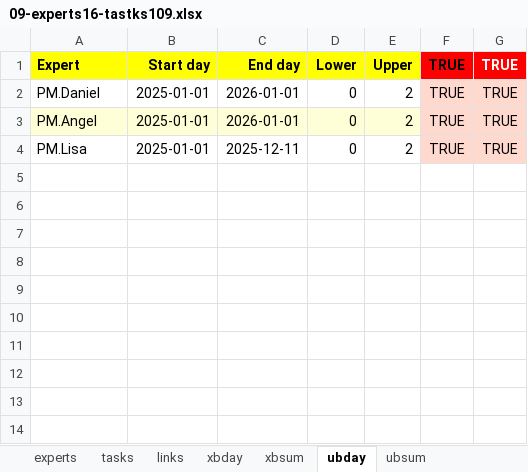
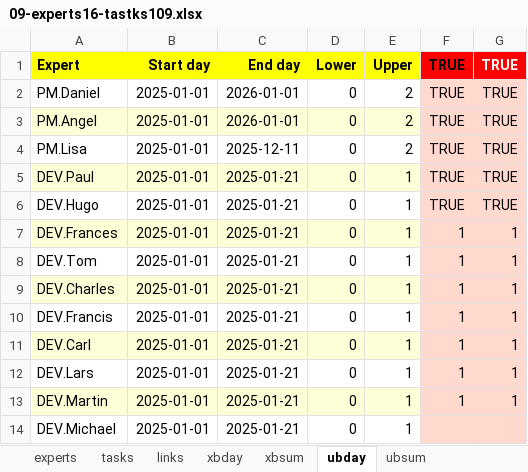
Before and after one commit to romz-pl/yumbo, an Excel workbook: ampl-data-input-excel/09-experts16-tastks109/09-experts16-tastks109.xlsx, sheet ubday, drawn as a sheet; values as stored, in another font and other column widths than the file's, no borders; the diff names each change by its address in the sheet, - before the commit and + after, or states it on an @@ line.

```diff
--- a/ampl-data-input-excel/09-experts16-tastks109/09-experts16-tastks109.xlsx (sheet ubday)
+++ b/ampl-data-input-excel/09-experts16-tastks109/09-experts16-tastks109.xlsx (sheet ubday)
+row 5: DEV.Paul | 2025-01-01 | 2025-01-21 | 0 | 1 | TRUE | TRUE
+row 6: DEV.Hugo | 2025-01-01 | 2025-01-21 | 0 | 1 | TRUE | TRUE
+row 7: DEV.Frances | 2025-01-01 | 2025-01-21 | 0 | 1 | 1 | 1
+row 8: DEV.Tom | 2025-01-01 | 2025-01-21 | 0 | 1 | 1 | 1
+row 9: DEV.Charles | 2025-01-01 | 2025-01-21 | 0 | 1 | 1 | 1
+row 10: DEV.Francis | 2025-01-01 | 2025-01-21 | 0 | 1 | 1 | 1
+row 11: DEV.Carl | 2025-01-01 | 2025-01-21 | 0 | 1 | 1 | 1
+row 12: DEV.Lars | 2025-01-01 | 2025-01-21 | 0 | 1 | 1 | 1
+row 13: DEV.Martin | 2025-01-01 | 2025-01-21 | 0 | 1 | 1 | 1
+row 14: DEV.Michael | 2025-01-01 | 2025-01-21 | 0 | 1
```
Also changed, not shown: sheet misc, 1 other file.
